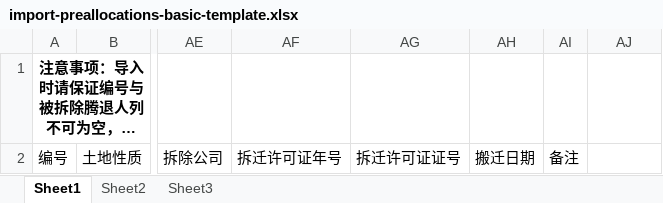
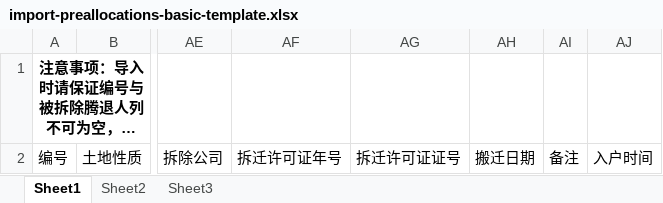
Before and after one commit to chykong/rcfs, an Excel workbook: src/main/webapp/assets/templates/import-preallocations-basic-template.xlsx, sheet Sheet1, drawn as a sheet; only a part is shown, gaps mark what is left out; long unchanged cells end in …; values as stored, in another font and other column widths than the file's, no borders; the diff names each change by its address in the sheet, - before the commit and + after, or states it on an @@ line.

```diff
--- a/src/main/webapp/assets/templates/import-preallocations-basic-template.xlsx (sheet Sheet1)
+++ b/src/main/webapp/assets/templates/import-preallocations-basic-template.xlsx (sheet Sheet1)
-AJ2: (empty)
+AJ2: 入户时间
```
Also changed, not shown: 1 other file.
